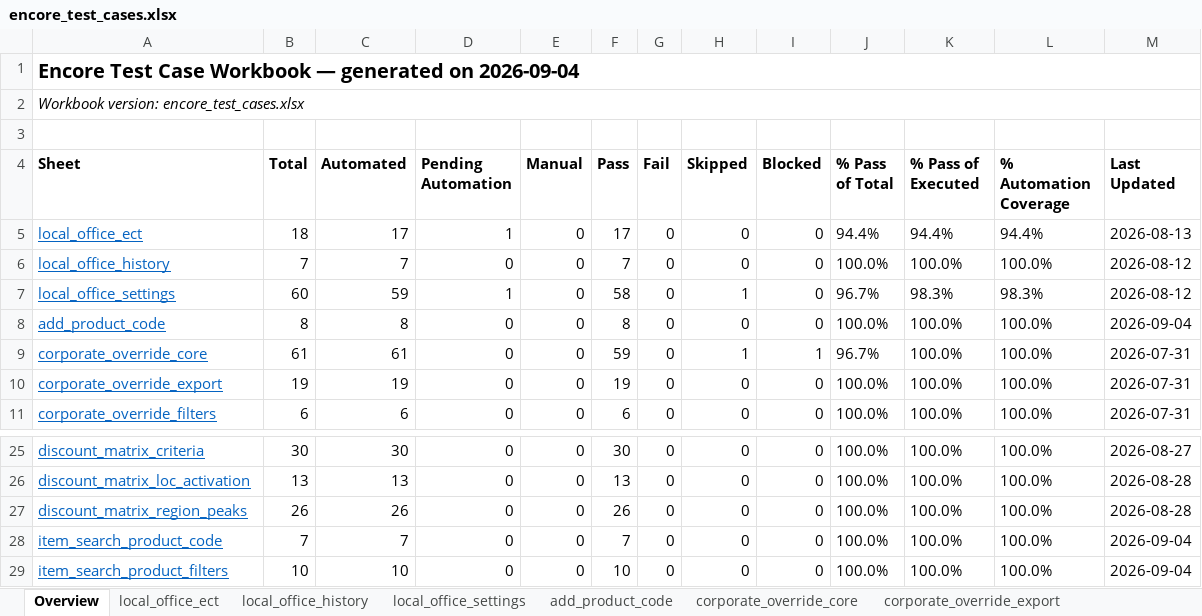
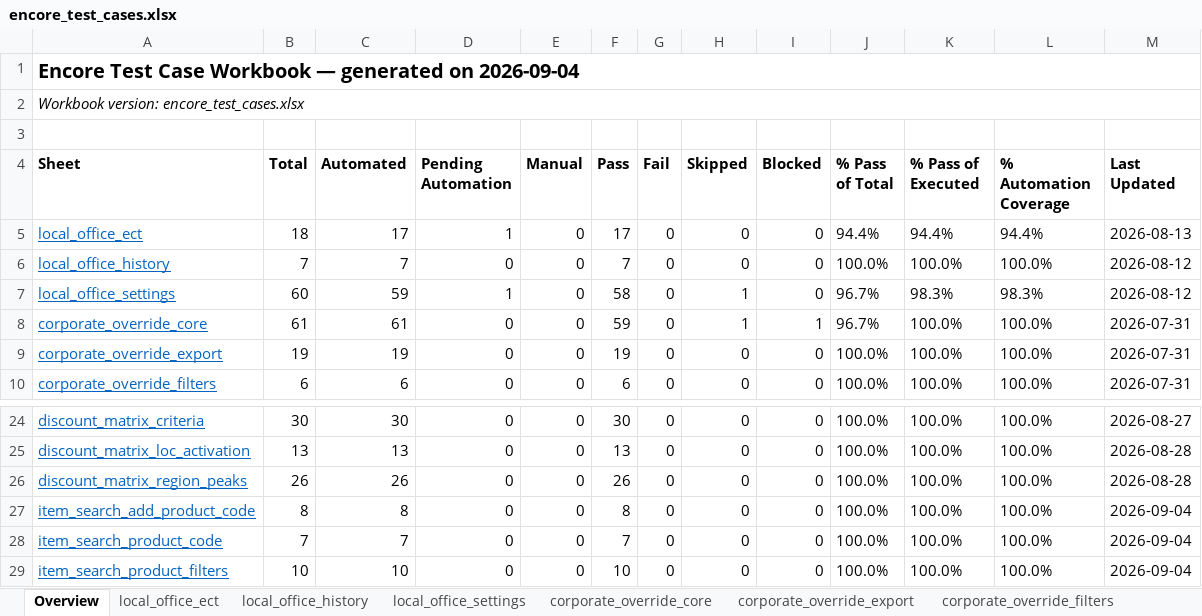
Before and after one commit to omeesham/JBS_Global_Test_Automation_Framework, an Excel workbook: clients/encore/testcases/encore_test_cases.xlsx, sheet Overview, drawn as a sheet; only a part is shown, gaps mark what is left out; values as stored, in another font and other column widths than the file's, no borders; removed rows and columns are numbered as before the commit, all else as after; the diff names each change by its address in the sheet, - before the commit and + after, or states it on an @@ line.

```diff
--- a/clients/encore/testcases/encore_test_cases.xlsx (sheet Overview)
+++ b/clients/encore/testcases/encore_test_cases.xlsx (sheet Overview)
-sheet tab: add_product_code
-row 8: add_product_code | 8 | 8 | 0 | 0 | 8 | 0 | 0 | 0 | 100.0% | 100.0% | 100.0% | 2026-09-04
+row 27: item_search_add_product_code | 8 | 8 | 0 | 0 | 8 | 0 | 0 | 0 | 100.0% | 100.0% | 100.0% | 2026-09-04
```
Also changed, not shown: other sheet tabs, 5 other files.
